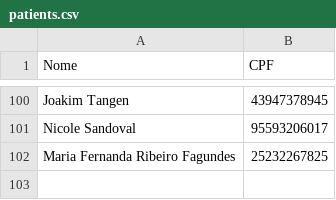
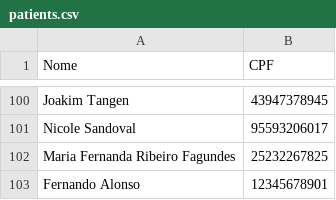
Before and after one commit to fernandooal/med-app, a CSV file: patients.csv, drawn as a sheet; only a part is shown, gaps mark what is left out; the diff names each change by its address in the sheet, - before the commit and + after, or states it on an @@ line.

```diff
--- a/patients.csv
+++ b/patients.csv
+row 103: Fernando Alonso | 12345678901
```
Also changed, not shown: 7 other files.
